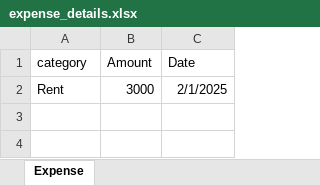
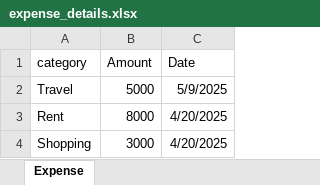
Before and after one commit to sreejith05/ExpenzoX, an Excel workbook: backend/expense_details.xlsx, sheet Expense, drawn as a sheet; values as stored, in another font and other column widths than the file's, no borders; addresses are those after the commit; the diff names each change by its address in the sheet, - before the commit and + after, or states it on an @@ line.

Commit message:
Added Expense Component

```diff
--- a/backend/expense_details.xlsx (sheet Expense)
+++ b/backend/expense_details.xlsx (sheet Expense)
+row 2: Travel | 5000 | 5/9/2025
-B3 (Amount): 3000
+B3 (Amount): 8000
-C3 (Date): 2/1/2025
+C3 (Date): 4/20/2025
+row 4: Shopping | 3000 | 4/20/2025
```
Also changed, not shown: 16 other files.
